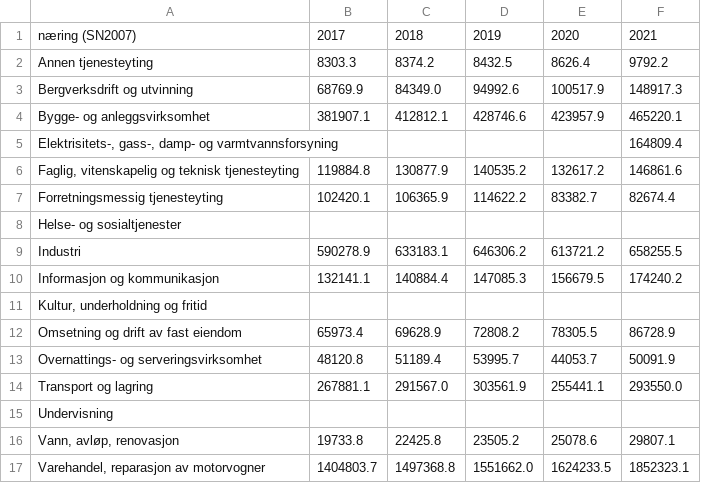
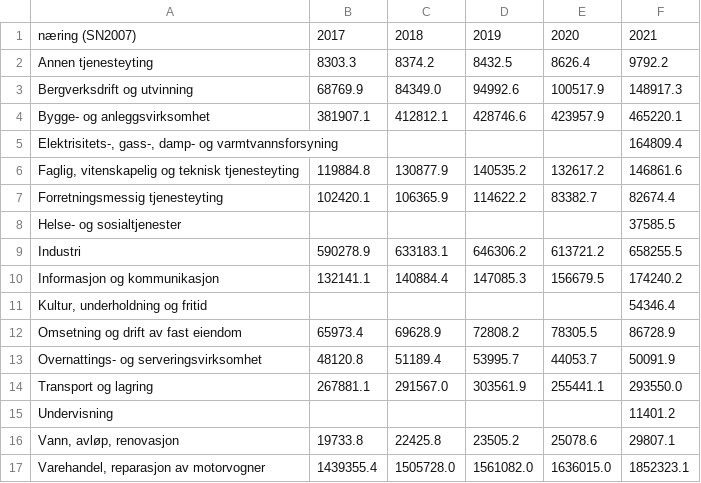
Before and after one commit to Qery-Data/Norway_Industry_Tracker, a CSV file: data/NACE1_Total_Purchases.csv, drawn as a sheet.

```diff
--- a/data/NACE1_Total_Purchases.csv
+++ b/data/NACE1_Total_Purchases.csv
@@ -7,6 +7,6 @@ Bygge- og anleggsvirksomhet,381907.1,412812.1,428746.6,423957.9,465220.1
 Forretningsmessig tjenesteyting,102420.1,106365.9,114622.2,83382.7,82674.4
-Helse- og sosialtjenester,,,,,
+Helse- og sosialtjenester,,,,,37585.5
 Industri,590278.9,633183.1,646306.2,613721.2,658255.5
 Informasjon og kommunikasjon,132141.1,140884.4,147085.3,156679.5,174240.2
-"Kultur, underholdning og fritid",,,,,
+"Kultur, underholdning og fritid",,,,,54346.4
 Omsetning og drift av fast eiendom,65973.4,69628.9,72808.2,78305.5,86728.9
@@ -14,4 +14,4 @@ Overnattings- og serveringsvirksomhet,48120.8,51189.4,53995.7,44053.7,50091.9
 Transport og lagring,267881.1,291567.0,303561.9,255441.1,293550.0
-Undervisning,,,,,
+Undervisning,,,,,11401.2
 "Vann, avløp, renovasjon",19733.8,22425.8,23505.2,25078.6,29807.1
-"Varehandel, reparasjon av motorvogner",1404803.7,1497368.8,1551662.0,1624233.5,1852323.1
+"Varehandel, reparasjon av motorvogner",1439355.4,1505728.0,1561082.0,1636015.0,1852323.1
```
Also changed, not shown: data/NACE1_Agency_Worker_Costs.csv, data/NACE1_Agency_Worker_Costs_Pct_Change.csv, 11 other files.
